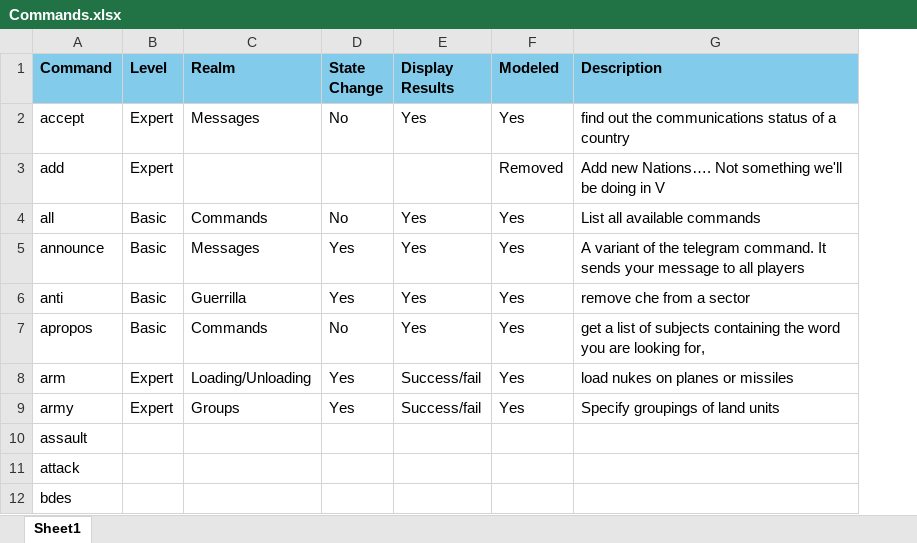
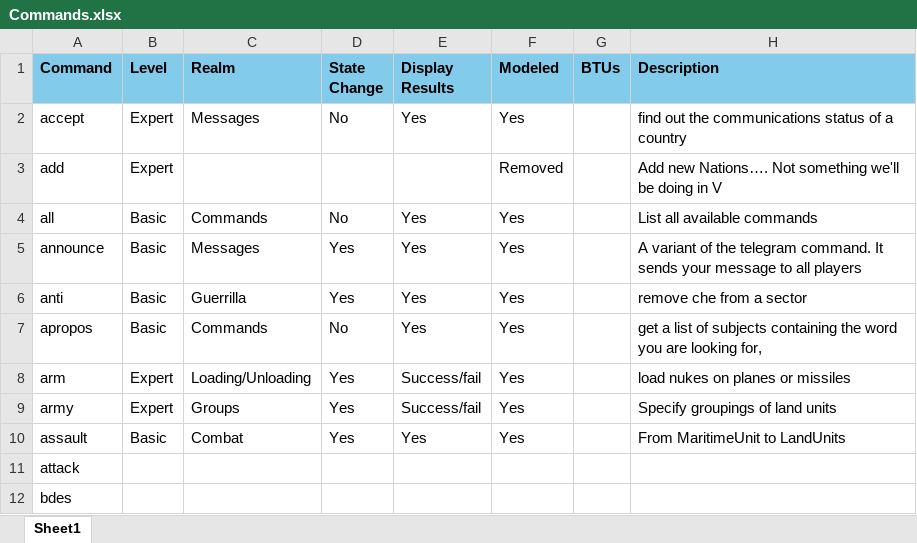
Before and after one commit to marknelsonengineer/empire, an Excel workbook: Commands.xlsx, sheet Sheet1, drawn as a sheet; only a part is shown; values as stored, in another font and other column widths than the file's, no borders; addresses are those after the commit; the diff names each change by its address in the sheet, - before the commit and + after, or states it on an @@ line.

```diff
--- a/Commands.xlsx (sheet Sheet1)
+++ b/Commands.xlsx (sheet Sheet1)
+column G (BTUs), empty
-B10 (Level): (empty)
+B10 (Level): Basic
-C10 (Realm): (empty)
+C10 (Realm): Combat
-D10 (State Change): (empty)
+D10 (State Change): Yes
-E10 (Display Results): (empty)
+E10 (Display Results): Yes
-F10 (Modeled): (empty)
+F10 (Modeled): Yes
-H10 (Description): (empty)
+H10 (Description): From MaritimeUnit to LandUnits
```
Also changed, not shown: 5 other files.
